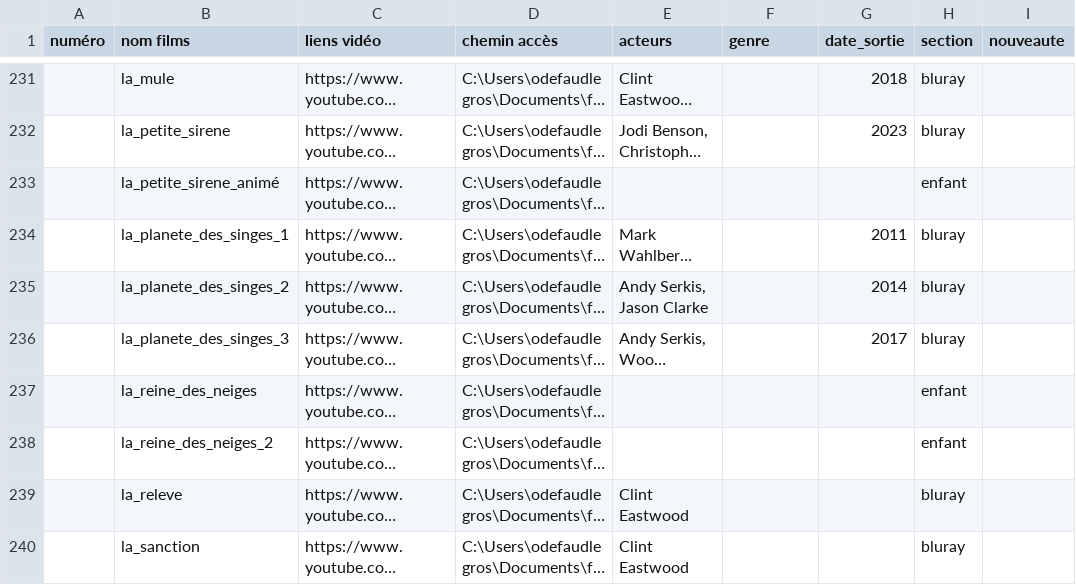
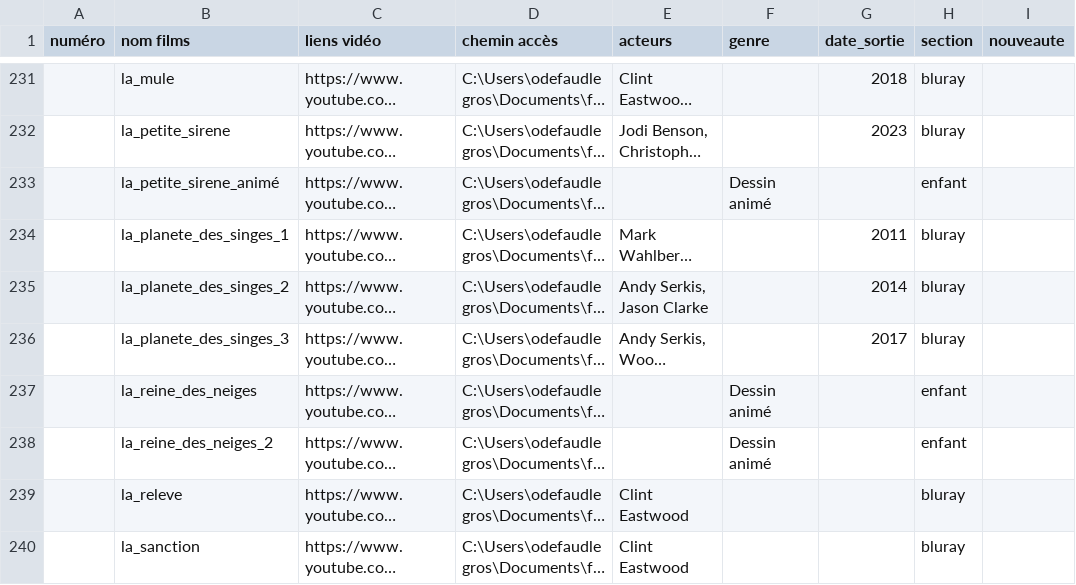
Before and after one commit to Olive97424/videotheque, a CSV file: films.csv, drawn as a sheet; only a part is shown, gaps mark what is left out; long unchanged cells end in …; the diff covers the shown part only; the diff names each change by its address in the sheet, - before the commit and + after, or states it on an @@ line.

```diff
--- a/films.csv
+++ b/films.csv
-F233 (genre): (empty)
+F233 (genre): Dessin animé
-F237:F238 (genre): (empty)
+F237:F238 (genre): Dessin animé
```
Also changed, not shown: 51 edited cells elsewhere in this file, 2 other files.
